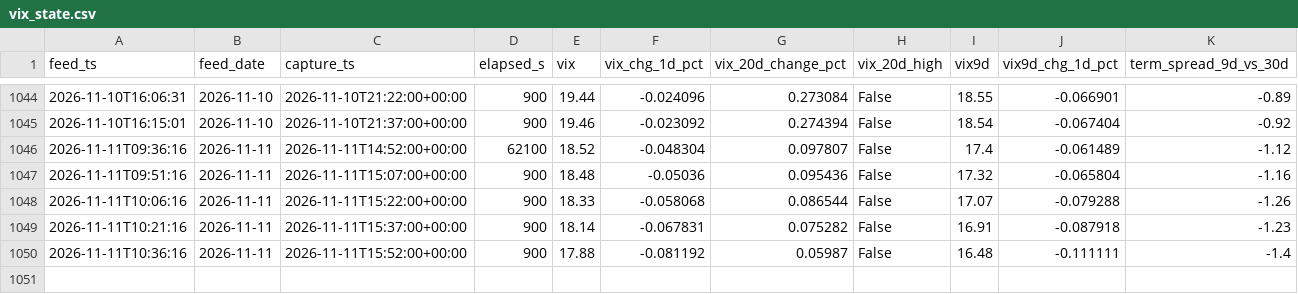
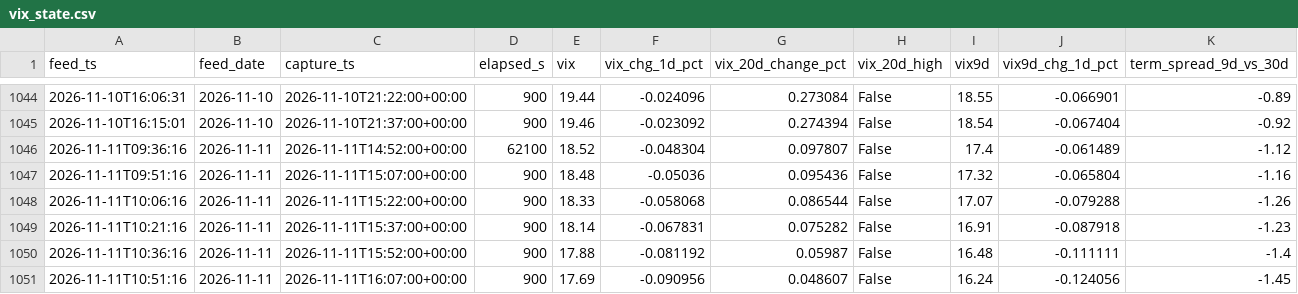
Before and after one commit to Emf2912147/GEX, a CSV file: history/vix_state.csv, drawn as a sheet; only a part is shown, gaps mark what is left out; rows hold the shown columns only; the diff names each change by its address in the sheet, - before the commit and + after, or states it on an @@ line.

```diff
--- a/history/vix_state.csv
+++ b/history/vix_state.csv
+row 1051: 2026-11-11T10:51:16 | 2026-11-11 | 2026-11-11T16:07:00+00:00 | 900 | 17.69 | -0.090956 | 0.048607 | False | 16.24 | -0.124056 | -1.45
```
Also changed, not shown: 13 other files.
